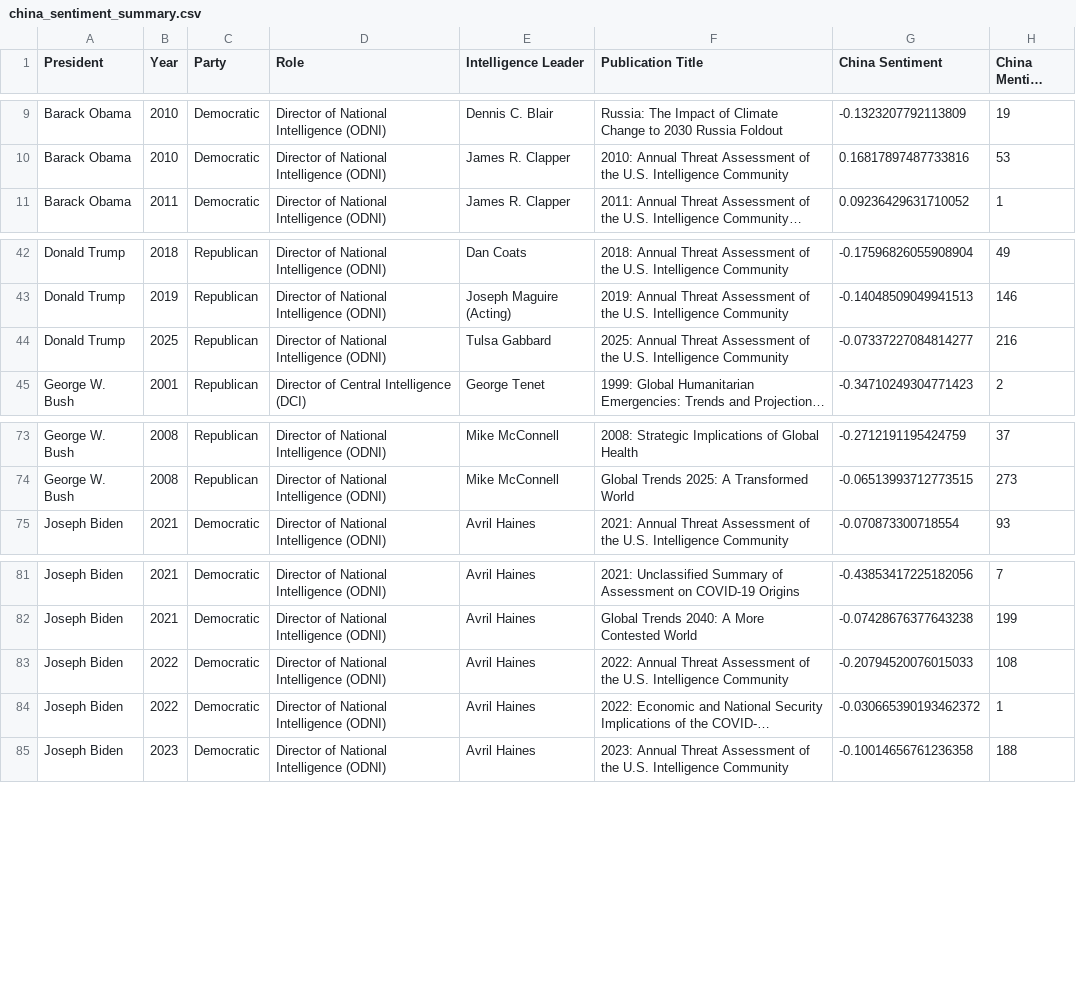
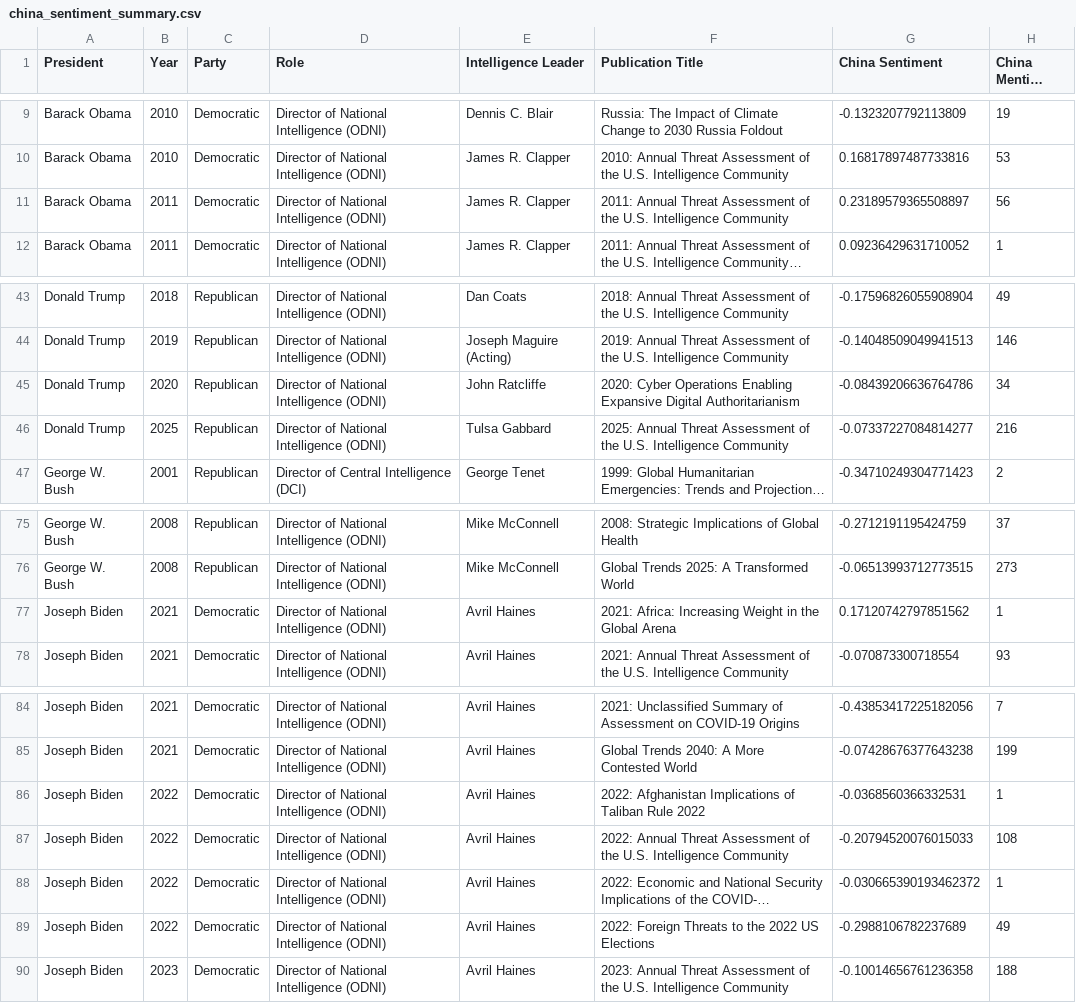
Before and after one commit to evjohnston/chinaSentiment, a CSV file: 3. NIC/china_sentiment_summary.csv, drawn as a sheet; only a part is shown, gaps mark what is left out; long unchanged cells end in …; the diff names each change by its address in the sheet, - before the commit and + after, or states it on an @@ line.

```diff
--- a/3. NIC/china_sentiment_summary.csv
+++ b/3. NIC/china_sentiment_summary.csv
+row 11: Barack Obama | 2011 | Democratic | Director of National Intelligence (ODNI) | James R. Clapper | 2011: Annual Threat Assessment of the U.S. Intelligence Community | 0.23189579365508897 | 56
+row 45: Donald Trump | 2020 | Republican | Director of National Intelligence (ODNI) | John Ratcliffe | 2020: Cyber Operations Enabling Expansive Digital Authoritarianism | -0.08439206636764786 | 34
+row 77: Joseph Biden | 2021 | Democratic | Director of National Intelligence (ODNI) | Avril Haines | 2021: Africa: Increasing Weight in the Global Arena | 0.17120742797851562 | 1
+row 86: Joseph Biden | 2022 | Democratic | Director of National Intelligence (ODNI) | Avril Haines | 2022: Afghanistan Implications of Taliban Rule 2022 | -0.0368560366332531 | 1
+row 89: Joseph Biden | 2022 | Democratic | Director of National Intelligence (ODNI) | Avril Haines | 2022: Foreign Threats to the 2022 US Elections | -0.2988106782237689 | 49
```
Also changed, not shown: 25 other files.
